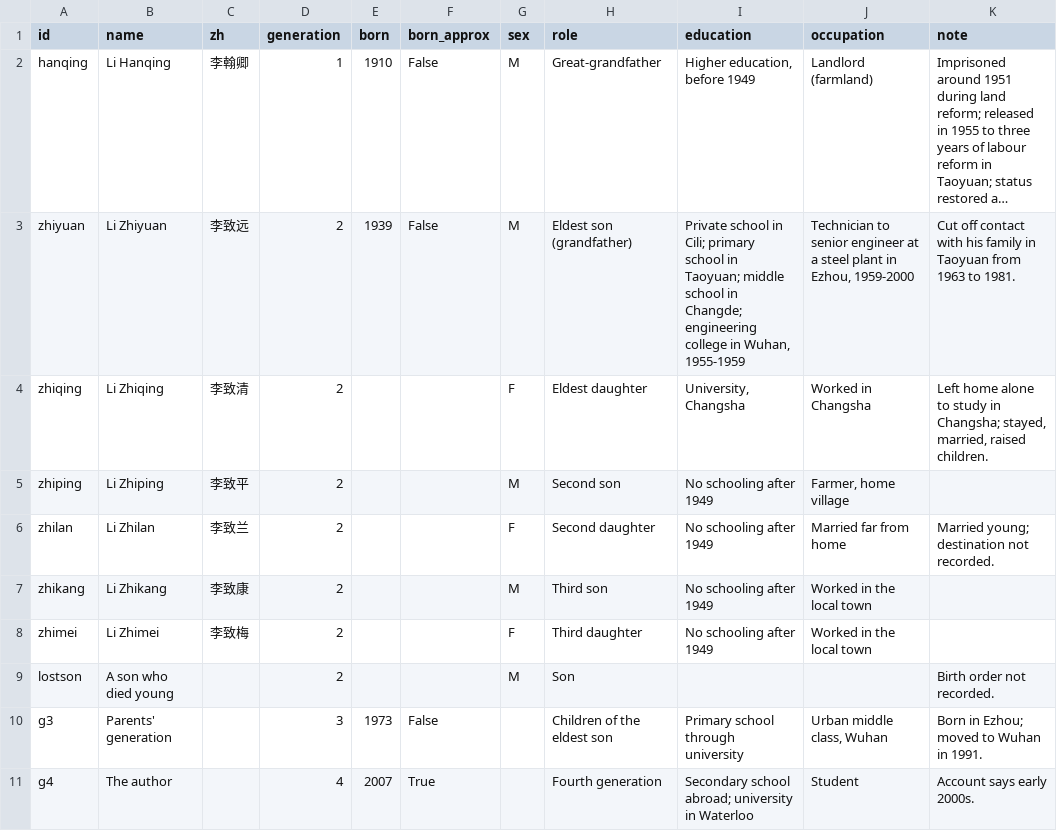
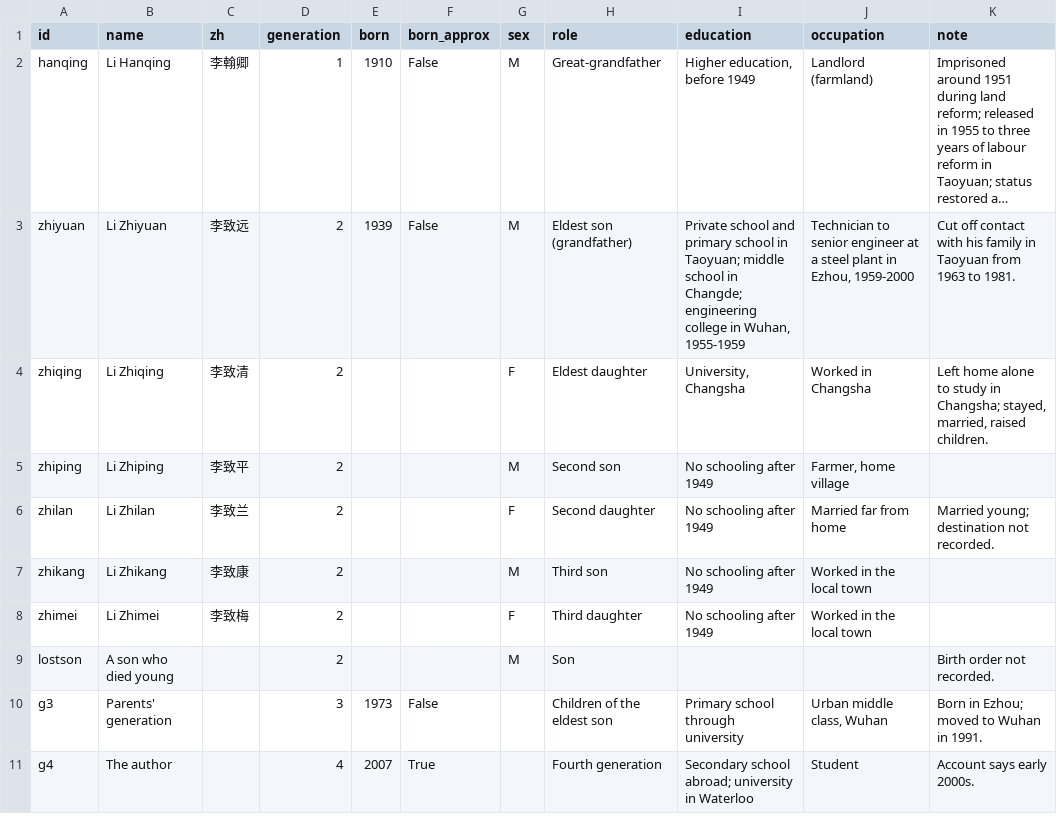
Before and after one commit to tiankongzhicheng-gif/taoyuan-four-generations, a CSV file: data/persons.csv, drawn as a sheet; long unchanged cells end in …; the diff names each change by its address in the sheet, - before the commit and + after, or states it on an @@ line.

```diff
--- a/data/persons.csv
+++ b/data/persons.csv
-I3 (education): Private school in Cili; primary school…
+I3 (education): Private school and primary school…
```
Also changed, not shown: data/events.csv, data/moves.csv, 7 other files.
